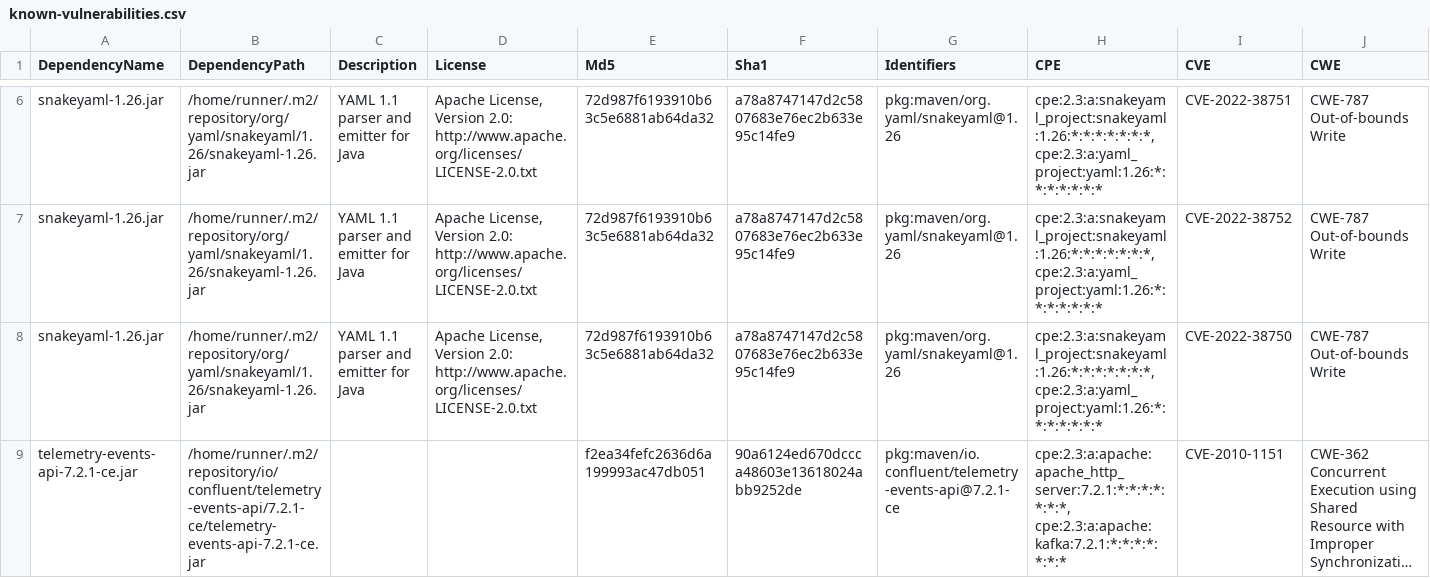
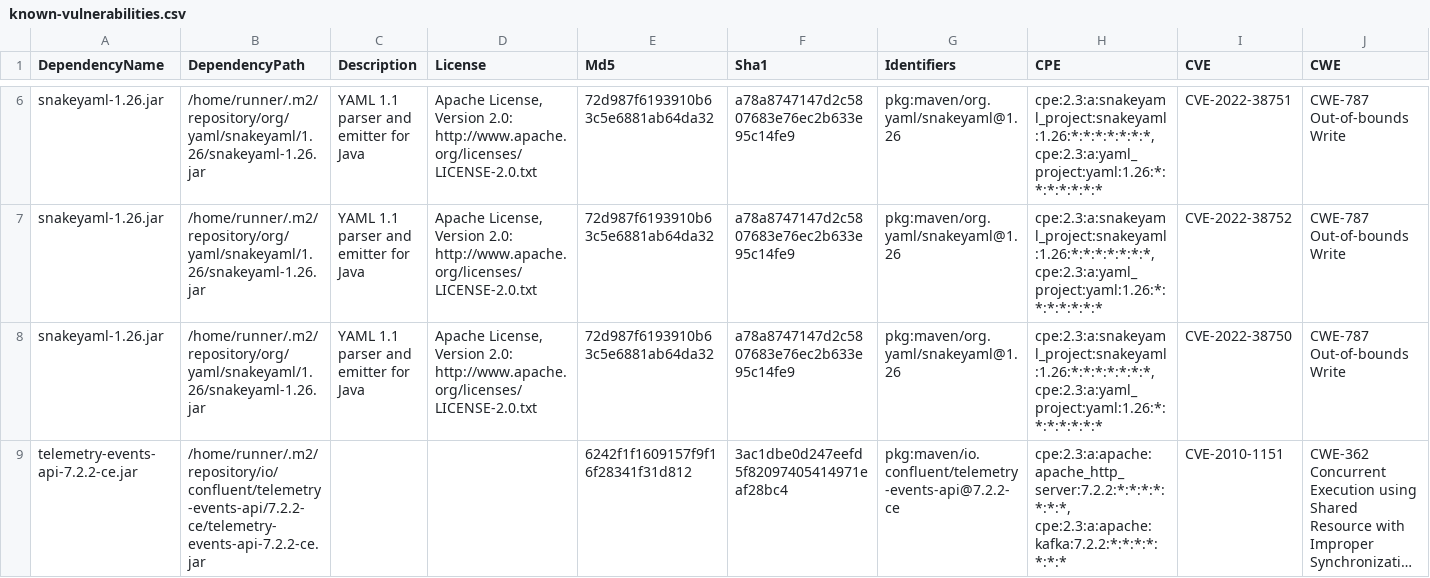
Before and after one commit to piotr-yuxuan/welcome-base-api, a CSV file: doc/known-vulnerabilities.csv, drawn as a sheet; only a part is shown, gaps mark what is left out; long unchanged cells end in …; the diff names each change by its address in the sheet, - before the commit and + after, or states it on an @@ line.

Commit message:
Update known vulnerabilities

```diff
--- a/doc/known-vulnerabilities.csv
+++ b/doc/known-vulnerabilities.csv
-A9 (DependencyName): telemetry-events-api-7.2.1-ce.jar
+A9 (DependencyName): telemetry-events-api-7.2.2-ce.jar
-B9 (DependencyPath): /home/runner/.m2/repository/io/confluent/telemetry-events-api/7.2.1-ce/telemetry-events-api-7.2.1-ce.jar
+B9 (DependencyPath): /home/runner/.m2/repository/io/confluent/telemetry-events-api/7.2.2-ce/telemetry-events-api-7.2.2-ce.jar
-E9 (Md5): f2ea34fefc2636d6a199993ac47db051
+E9 (Md5): 6242f1f1609157f9f16f28341f31d812
-F9 (Sha1): 90a6124ed670dccca48603e13618024abb9252de
+F9 (Sha1): 3ac1dbe0d247eefd5f82097405414971eaf28bc4
-G9 (Identifiers): pkg:maven/io.confluent/telemetry-events-api@7.2.1-ce
+G9 (Identifiers): pkg:maven/io.confluent/telemetry-events-api@7.2.2-ce
-H9 (CPE): cpe:2.3:a:apache:apache_http_server:7.2.1:*:*:*:*:*:*:*, cpe:2.3:a:apache:kafka:7.2.1:*:*:*:*:*:*:*
+H9 (CPE): cpe:2.3:a:apache:apache_http_server:7.2.2:*:*:*:*:*:*:*, cpe:2.3:a:apache:kafka:7.2.2:*:*:*:*:*:*:*
```
